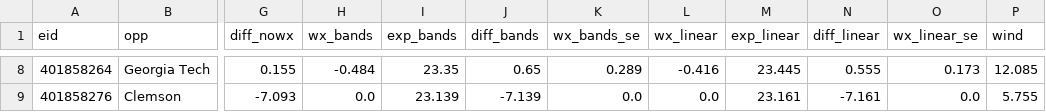
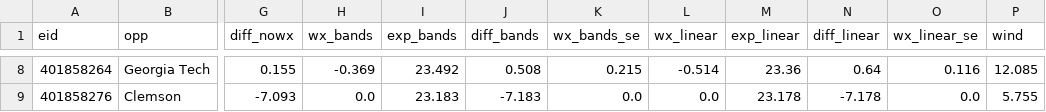
Before and after one commit to justinmorg/justinmorg.github.io, a CSV file: vt-football/drive_model/vt_def_wx.csv, drawn as a sheet; only a part is shown, gaps mark what is left out; the diff covers the shown part only; the diff names each change by its address in the sheet, - before the commit and + after, or states it on an @@ line.

```diff
--- a/vt-football/drive_model/vt_def_wx.csv
+++ b/vt-football/drive_model/vt_def_wx.csv
-H8 (wx_bands): -0.484
+H8 (wx_bands): -0.369
-I8 (exp_bands): 23.35
+I8 (exp_bands): 23.492
-J8 (diff_bands): 0.65
+J8 (diff_bands): 0.508
-K8 (wx_bands_se): 0.289
+K8 (wx_bands_se): 0.215
-L8 (wx_linear): -0.416
+L8 (wx_linear): -0.514
-M8 (exp_linear): 23.445
+M8 (exp_linear): 23.36
-N8 (diff_linear): 0.555
+N8 (diff_linear): 0.64
-O8 (wx_linear_se): 0.173
+O8 (wx_linear_se): 0.116
-I9 (exp_bands): 23.139
+I9 (exp_bands): 23.183
-J9 (diff_bands): -7.139
+J9 (diff_bands): -7.183
-M9 (exp_linear): 23.161
+M9 (exp_linear): 23.178
-N9 (diff_linear): -7.161
+N9 (diff_linear): -7.178
```
Also changed, not shown: 32 edited cells elsewhere in this file, vt-football/drive_model/ep_curves.csv, vt-football/drive_model/venues.csv, 20 other files.
